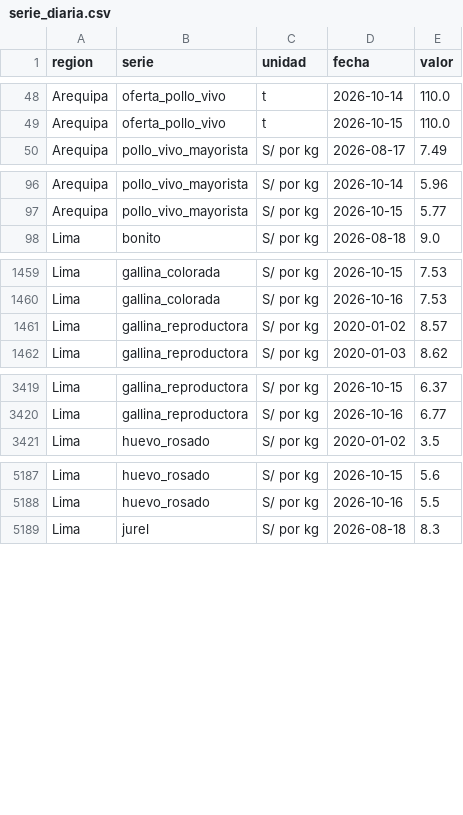
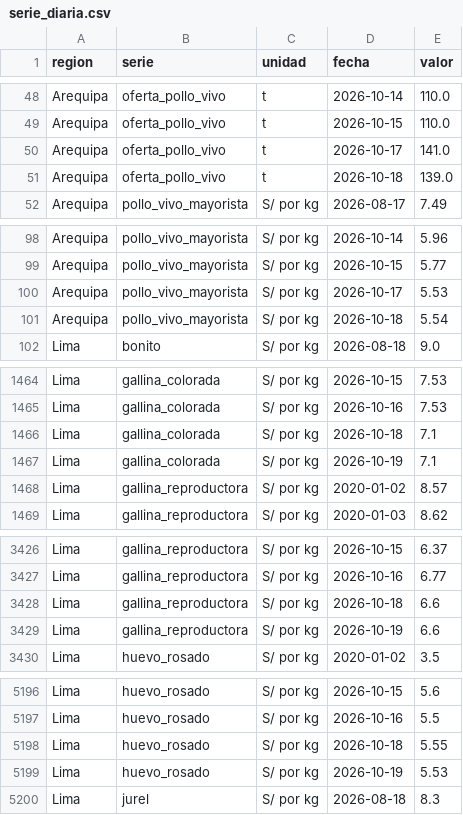
Before and after one commit to elqvixote/precios-pollo-pe, a CSV file: data/serie_diaria.csv, drawn as a sheet; only a part is shown, gaps mark what is left out; the diff covers the shown part only; the diff names each change by its address in the sheet, - before the commit and + after, or states it on an @@ line.

```diff
--- a/data/serie_diaria.csv
+++ b/data/serie_diaria.csv
+row 50: Arequipa | oferta_pollo_vivo | t | 2026-10-17 | 141.0
+row 51: Arequipa | oferta_pollo_vivo | t | 2026-10-18 | 139.0
+row 100: Arequipa | pollo_vivo_mayorista | S/ por kg | 2026-10-17 | 5.53
+row 101: Arequipa | pollo_vivo_mayorista | S/ por kg | 2026-10-18 | 5.54
+row 1466: Lima | gallina_colorada | S/ por kg | 2026-10-18 | 7.1
+row 1467: Lima | gallina_colorada | S/ por kg | 2026-10-19 | 7.1
+row 3428: Lima | gallina_reproductora | S/ por kg | 2026-10-18 | 6.6
+row 3429: Lima | gallina_reproductora | S/ por kg | 2026-10-19 | 6.6
+row 5198: Lima | huevo_rosado | S/ por kg | 2026-10-18 | 5.55
+row 5199: Lima | huevo_rosado | S/ por kg | 2026-10-19 | 5.53
```
Also changed, not shown: 10 added rows elsewhere in this file, data/ingreso.csv, data/manifest.csv, 5 other files.
